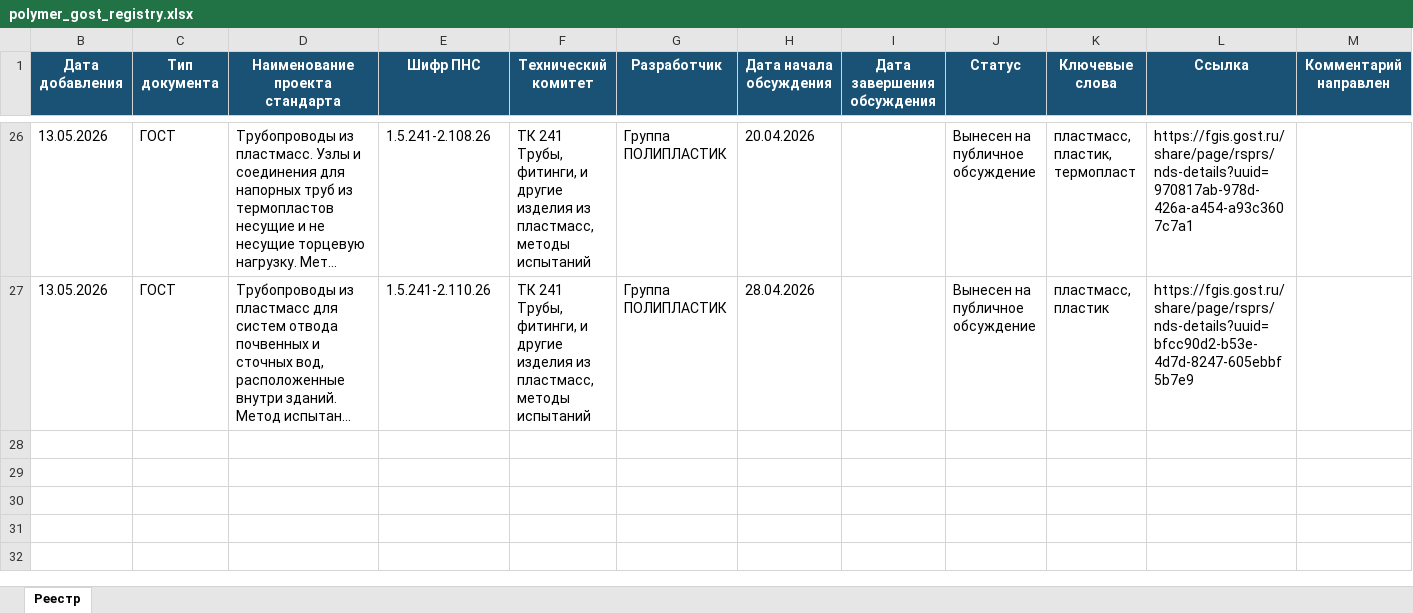
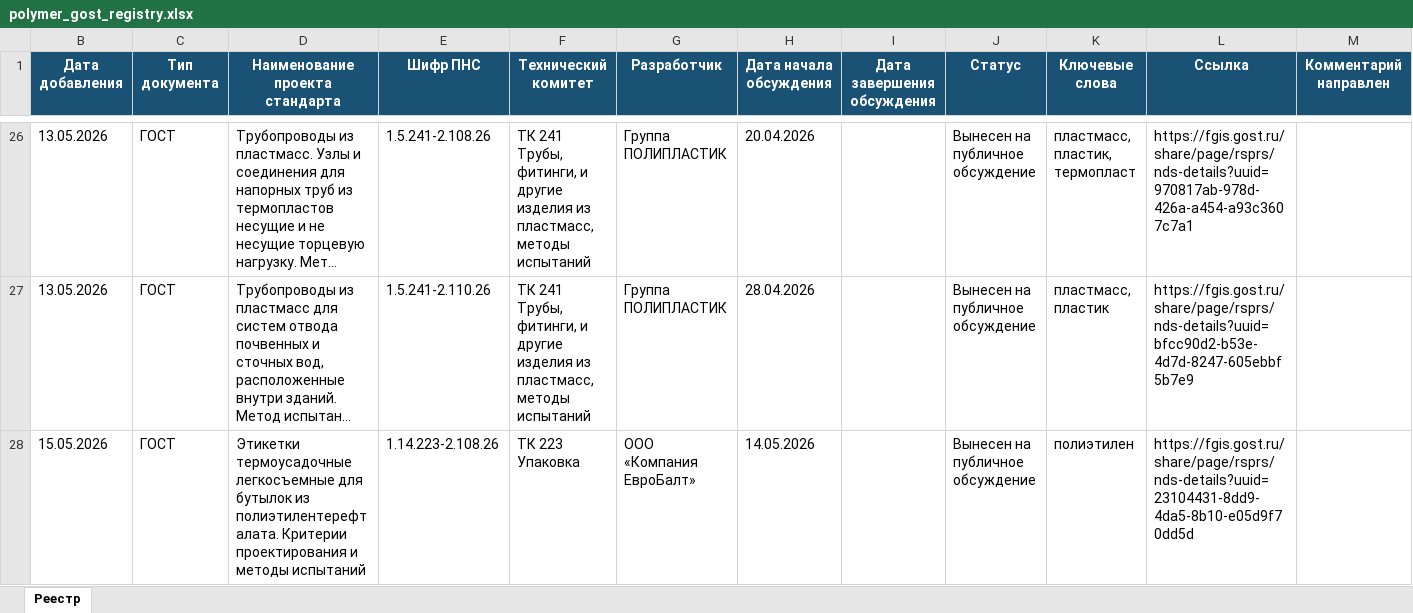
Before and after one commit to NikkeiYK/Rosstandart-parser, an Excel workbook: data/polymer_gost_registry.xlsx, sheet Реестр, drawn as a sheet; only a part is shown, gaps mark what is left out; long unchanged cells end in …; values as stored, in another font and other column widths than the file's, no borders; the diff names each change by its address in the sheet, - before the commit and + after, or states it on an @@ line.

Commit message:
обновление registry

```diff
--- a/data/polymer_gost_registry.xlsx (sheet Реестр)
+++ b/data/polymer_gost_registry.xlsx (sheet Реестр)
+row 28: 15.05.2026 | ГОСТ | Этикетки термоусадочные легкосъемные для бутылок из полиэтилентерефталата. Критерии проектирования и методы испытаний | 1.14.223-2.108.26 | ТК 223 Упаковка | ООО «Компания ЕвроБалт» | 14.05.2026 |  | Вынесен на публичное обсуждение | полиэтилен | https://fgis.gost.ru/share/page/rsprs/nds-details?uuid=23104431-8dd9-4da5-8b10-e05d9f70dd5d
```
Also changed, not shown: hidden cells, 3 other files.
